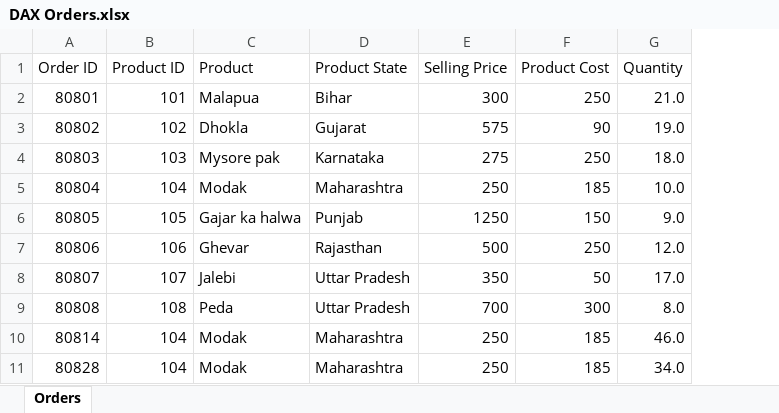
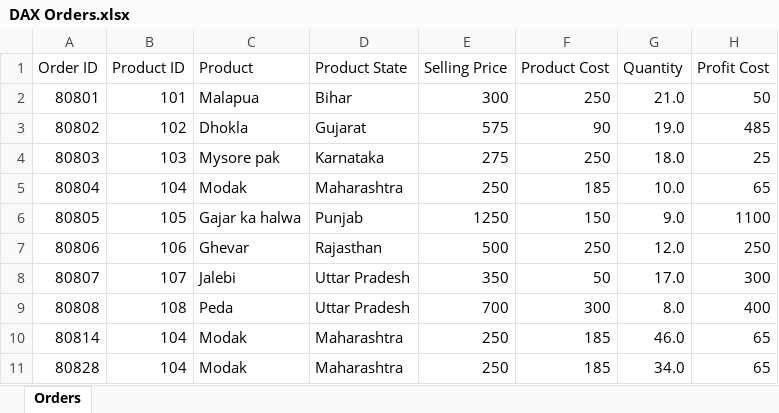
Before and after one commit to Rafay183/DAX-Using-PowerBI-Analysis-of-Order-and-Customer-Data-, an Excel workbook: DAX Orders.xlsx, sheet Orders, drawn as a sheet; only a part is shown; values as stored, in another font and other column widths than the file's, no borders; table styles not drawn; the diff names each change by its address in the sheet, - before the commit and + after, or states it on an @@ line.

Commit message:
changed in order

```diff
--- a/DAX Orders.xlsx (sheet Orders)
+++ b/DAX Orders.xlsx (sheet Orders)
+column H (Profit Cost), rows 2-11: 50 | 485 | 25 | 65 | 1100 | 250 | 300 | 400 | 65 | 65
```
